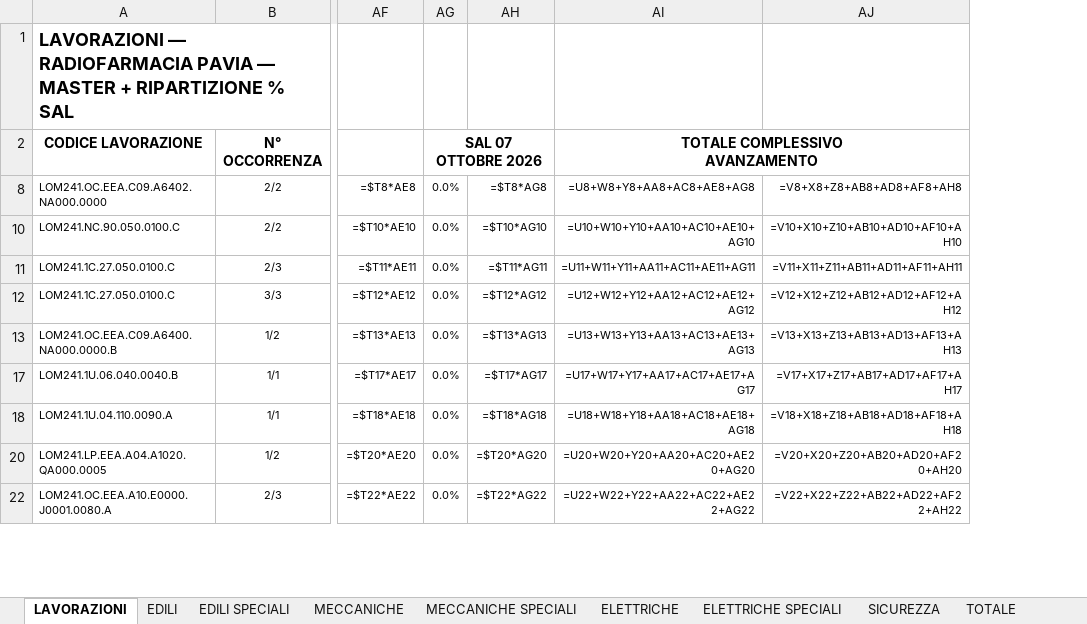
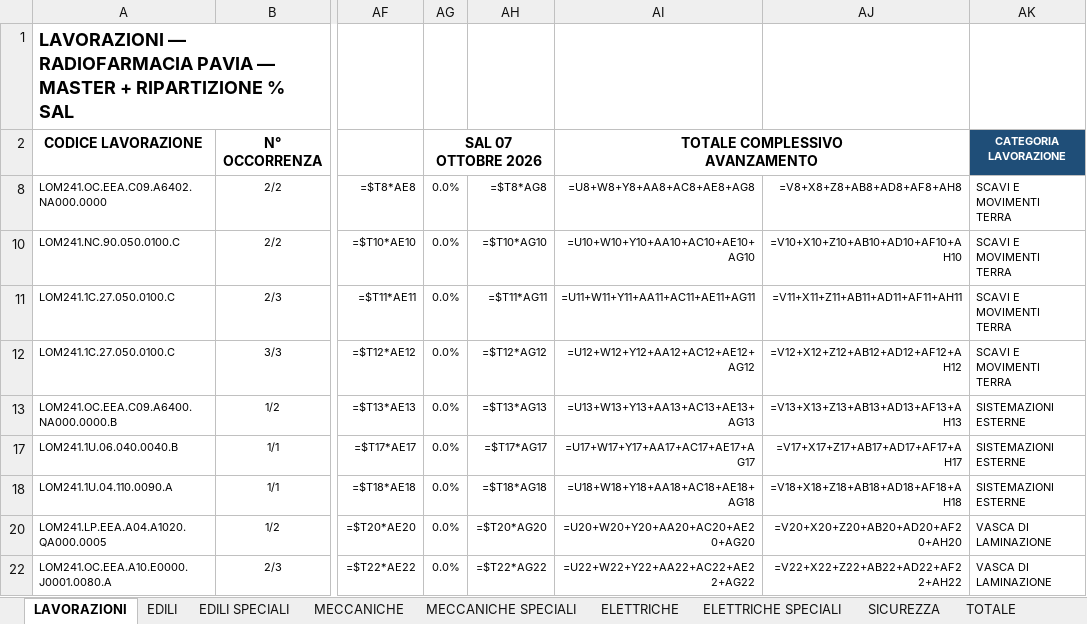
Before and after one commit to STEFANO-RAMPOLDI/STEFANO-RAMPOLDI, an Excel workbook: SAL_v_4_giugno_Aprile_Maggio_corretto.xlsx, sheet LAVORAZIONI, drawn as a sheet; only a part is shown, gaps mark what is left out; values as stored, in another font and other column widths than the file's, no borders; formulas without a stored value are shown as written; conditional formats not drawn; the diff names each change by its address in the sheet, - before the commit and + after, or states it on an @@ line.

```diff
--- a/SAL_v_4_giugno_Aprile_Maggio_corretto.xlsx (sheet LAVORAZIONI)
+++ b/SAL_v_4_giugno_Aprile_Maggio_corretto.xlsx (sheet LAVORAZIONI)
+column AK (CATEGORIA LAVORAZIONE), rows 8-22: SCAVI E MOVIMENTI TERRA | SCAVI E MOVIMENTI TERRA | SCAVI E MOVIMENTI TERRA | SCAVI E MOVIMENTI TERRA | SISTEMAZIONI ESTERNE | SISTEMAZIONI ESTERNE | SISTEMAZIONI ESTERNE | VASCA DI LAMINAZIONE | VASCA DI LAMINAZIONE
```
Also changed, not shown: sheet CONTROLLO, sheet Aprile - Edili Speciali, sheet Maggio - Edili Speciali, sheet Aprile - Meccaniche, sheet Maggio - Meccaniche, sheet Aprile - Elettriche Speciali, 7 more sheets, hidden cells.
